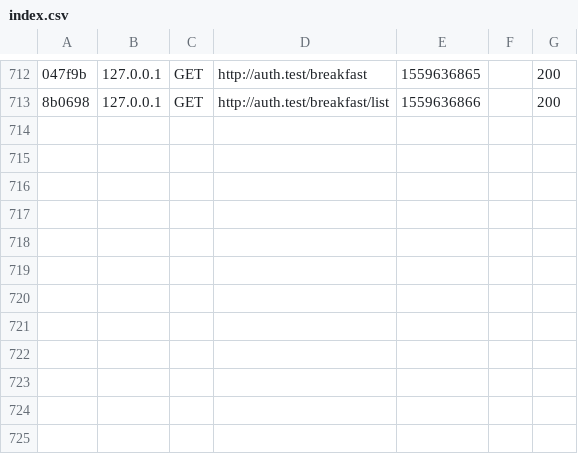
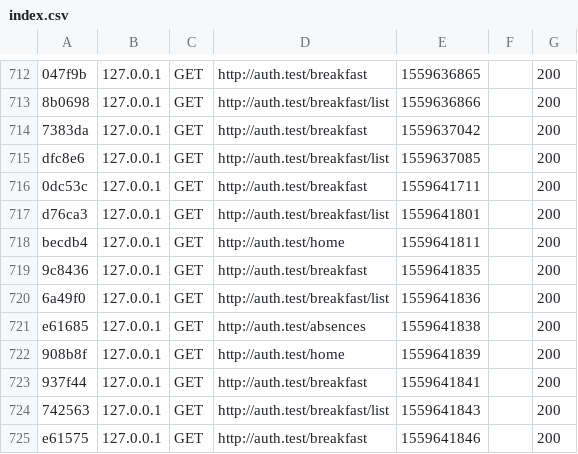
Before and after one commit to Cithors/auth, a CSV file: var/cache/dev/profiler/index.csv, drawn as a sheet; only a part is shown, gaps mark what is left out; the diff names each change by its address in the sheet, - before the commit and + after, or states it on an @@ line.

```diff
--- a/var/cache/dev/profiler/index.csv
+++ b/var/cache/dev/profiler/index.csv
+row 714: 7383da | 127.0.0.1 | GET | http://auth.test/breakfast | 1559637042 |  | 200
+row 715: dfc8e6 | 127.0.0.1 | GET | http://auth.test/breakfast/list | 1559637085 |  | 200
+row 716: 0dc53c | 127.0.0.1 | GET | http://auth.test/breakfast | 1559641711 |  | 200
+row 717: d76ca3 | 127.0.0.1 | GET | http://auth.test/breakfast/list | 1559641801 |  | 200
+row 718: becdb4 | 127.0.0.1 | GET | http://auth.test/home | 1559641811 |  | 200
+row 719: 9c8436 | 127.0.0.1 | GET | http://auth.test/breakfast | 1559641835 |  | 200
+row 720: 6a49f0 | 127.0.0.1 | GET | http://auth.test/breakfast/list | 1559641836 |  | 200
+row 721: e61685 | 127.0.0.1 | GET | http://auth.test/absences | 1559641838 |  | 200
+row 722: 908b8f | 127.0.0.1 | GET | http://auth.test/home | 1559641839 |  | 200
+row 723: 937f44 | 127.0.0.1 | GET | http://auth.test/breakfast | 1559641841 |  | 200
+row 724: 742563 | 127.0.0.1 | GET | http://auth.test/breakfast/list | 1559641843 |  | 200
+row 725: e61575 | 127.0.0.1 | GET | http://auth.test/breakfast | 1559641846 |  | 200
```
Also changed, not shown: 23 other files.
